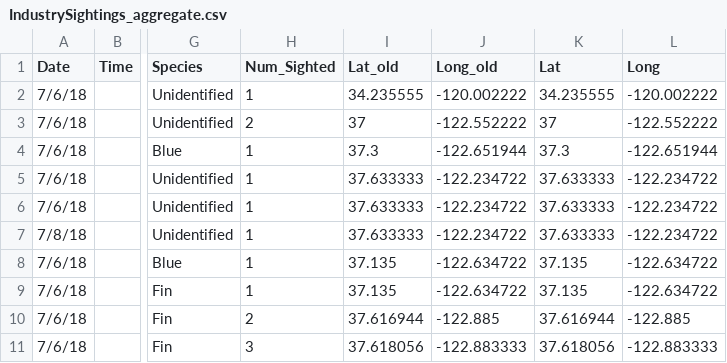
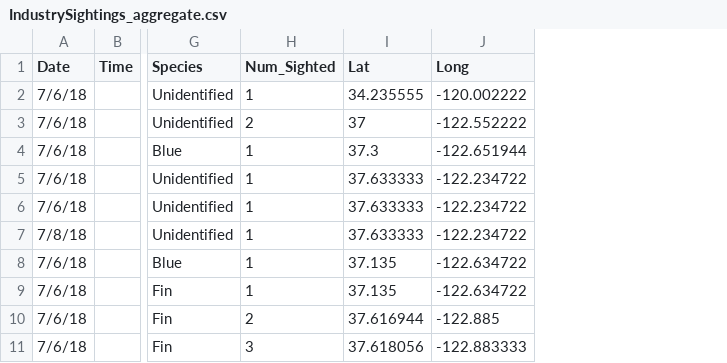
Before and after one commit to anakunz/IndustryWhaleSightings, a CSV file: data/IndustrySightings_aggregate.csv, drawn as a sheet; only a part is shown, gaps mark what is left out; the diff names each change by its address in the sheet, - before the commit and + after, or states it on an @@ line.

```diff
--- a/data/IndustrySightings_aggregate.csv
+++ b/data/IndustrySightings_aggregate.csv
-column I (Lat_old), rows 2-11: 34.235555 | 37 | 37.3 | 37.633333 | 37.633333 | 37.633333 | 37.135 | 37.135 | 37.616944 | 37.618056
-column J (Long_old), rows 2-11: -120.002222 | -122.552222 | -122.651944 | -122.234722 | -122.234722 | -122.234722 | -122.634722 | -122.634722 | -122.885 | -122.883333
```
Also changed, not shown: 3 other files.
